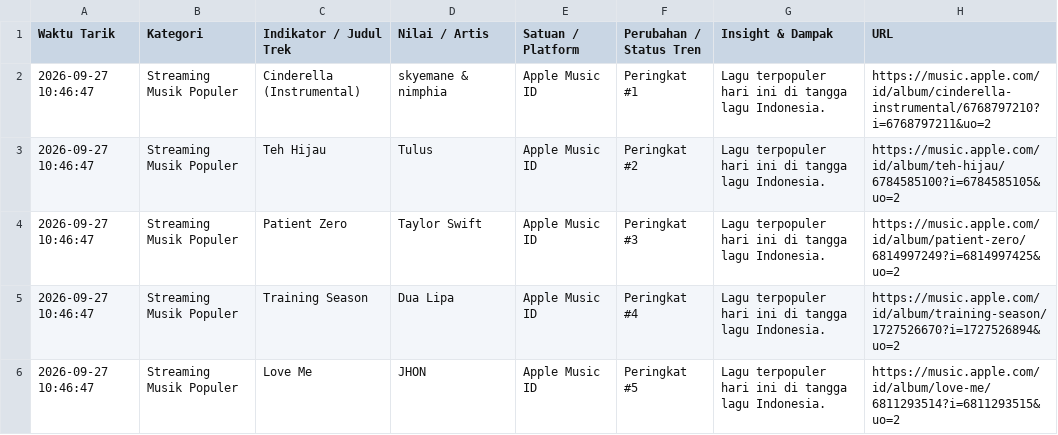
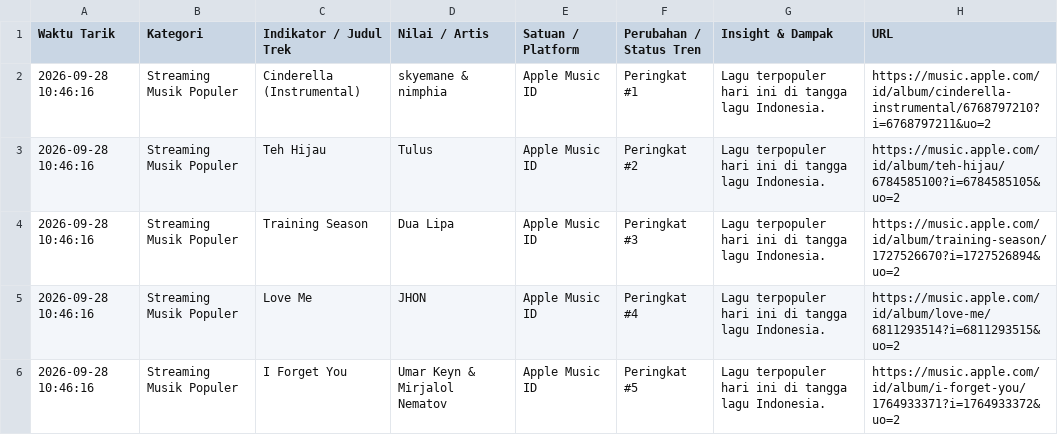
Before and after one commit to adammadden13-oss/indonesian-media-pulse, a CSV file: ekonomi_audio.csv, drawn as a sheet.

```diff
--- a/ekonomi_audio.csv
+++ b/ekonomi_audio.csv
@@ -1,6 +1,6 @@
 Waktu Tarik,Kategori,Indikator / Judul Trek,Nilai / Artis,Satuan / Platform,Perubahan / Status Tren,Insight & Dampak,URL
-2026-09-27 10:46:47,Streaming Musik Populer,Cinderella (Instrumental),skyemane & nimphia,Apple Music ID,Peringkat #1,Lagu terpopuler hari ini di tangga lagu Indonesia.,https://music.apple.com/id/album/cinderella-instrumental/6768797210?i=6768797211&uo=2
-2026-09-27 10:46:47,Streaming Musik Populer,Teh Hijau,Tulus,Apple Music ID,Peringkat #2,Lagu terpopuler hari ini di tangga lagu Indonesia.,https://music.apple.com/id/album/teh-hijau/6784585100?i=6784585105&uo=2
-2026-09-27 10:46:47,Streaming Musik Populer,Patient Zero,Taylor Swift,Apple Music ID,Peringkat #3,Lagu terpopuler hari ini di tangga lagu Indonesia.,https://music.apple.com/id/album/patient-zero/6814997249?i=6814997425&uo=2
-2026-09-27 10:46:47,Streaming Musik Populer,Training Season,Dua Lipa,Apple Music ID,Peringkat #4,Lagu terpopuler hari ini di tangga lagu Indonesia.,https://music.apple.com/id/album/training-season/1727526670?i=1727526894&uo=2
-2026-09-27 10:46:47,Streaming Musik Populer,Love Me,JHON,Apple Music ID,Peringkat #5,Lagu terpopuler hari ini di tangga lagu Indonesia.,https://music.apple.com/id/album/love-me/6811293514?i=6811293515&uo=2
+2026-09-28 10:46:16,Streaming Musik Populer,Cinderella (Instrumental),skyemane & nimphia,Apple Music ID,Peringkat #1,Lagu terpopuler hari ini di tangga lagu Indonesia.,https://music.apple.com/id/album/cinderella-instrumental/6768797210?i=6768797211&uo=2
+2026-09-28 10:46:16,Streaming Musik Populer,Teh Hijau,Tulus,Apple Music ID,Peringkat #2,Lagu terpopuler hari ini di tangga lagu Indonesia.,https://music.apple.com/id/album/teh-hijau/6784585100?i=6784585105&uo=2
+2026-09-28 10:46:16,Streaming Musik Populer,Training Season,Dua Lipa,Apple Music ID,Peringkat #3,Lagu terpopuler hari ini di tangga lagu Indonesia.,https://music.apple.com/id/album/training-season/1727526670?i=1727526894&uo=2
+2026-09-28 10:46:16,Streaming Musik Populer,Love Me,JHON,Apple Music ID,Peringkat #4,Lagu terpopuler hari ini di tangga lagu Indonesia.,https://music.apple.com/id/album/love-me/6811293514?i=6811293515&uo=2
+2026-09-28 10:46:16,Streaming Musik Populer,I Forget You,Umar Keyn & Mirjalol Nematov,Apple Music ID,Peringkat #5,Lagu terpopuler hari ini di tangga lagu Indonesia.,https://music.apple.com/id/album/i-forget-you/1764933371?i=1764933372&uo=2
```
Also changed, not shown: berita_terkini.csv, berita_trending.csv, 4 other files.
